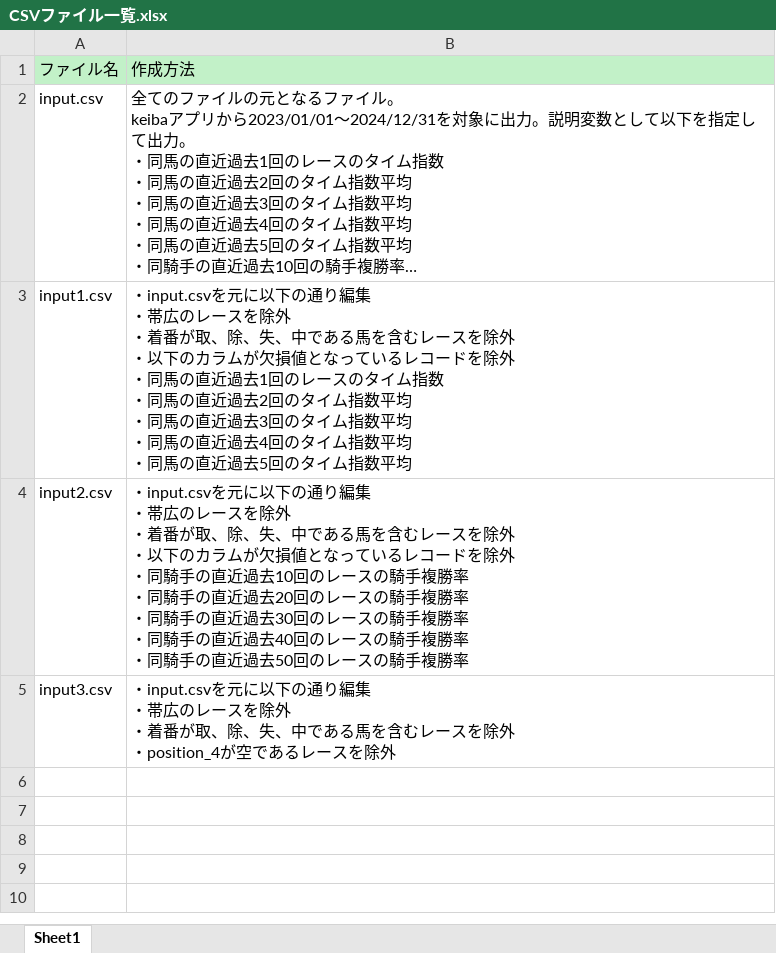
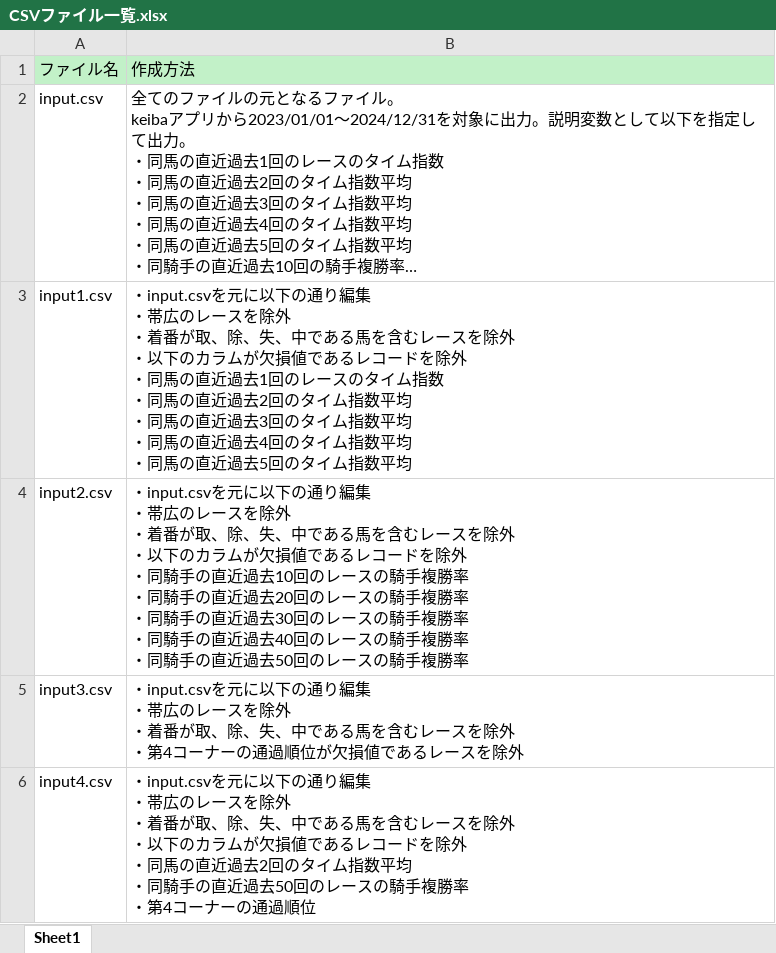
Before and after one commit to anniereon/keiba_ml, an Excel workbook: CSVファイル一覧.xlsx, sheet Sheet1, drawn as a sheet; long unchanged cells end in …; values as stored, in another font and other column widths than the file's, no borders; ↵ is a line break in a cell; the diff names each change by its address in the sheet, - before the commit and + after, or states it on an @@ line.

```diff
--- a/CSVファイル一覧.xlsx (sheet Sheet1)
+++ b/CSVファイル一覧.xlsx (sheet Sheet1)
-B3: …が欠損値となっているレコー…
+B3: …が欠損値であるレコー…
-B4: …が欠損値となっているレコー…
+B4: …が欠損値であるレコー…
-B5: …除外 ↵ ・position_4が空であるレ…
+B5: …除外 ↵ ・第4コーナーの通過順位が欠損値であるレ…
+row 6: input4.csv | ・input.csvを元に以下の通り編集 ↵ ・帯広のレースを除外 ↵ ・着番が取、除、失、中である馬を含むレースを除外 ↵ ・以下のカラムが欠損値であるレコードを除外 ↵ ・同馬の直近過去2回のタイム指数平均 ↵ ・同騎手の直近過去50回のレースの騎手複勝率 ↵ ・第4コーナーの通過順位
```
Also changed, not shown: 1 other file.
